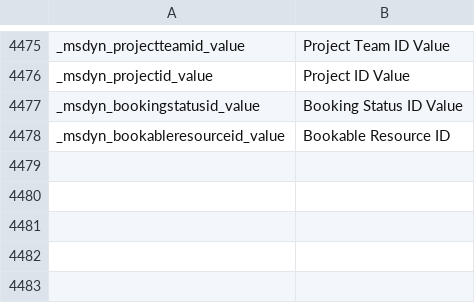
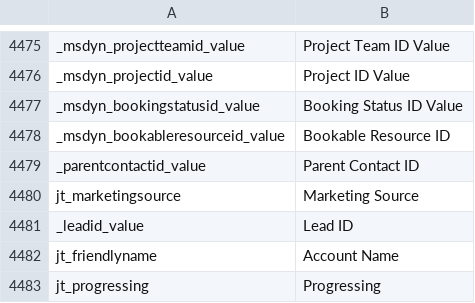
Before and after one commit to preston-reynolds/M-aids, a CSV file: Dynamics 365 Column Renaming.csv, drawn as a sheet; only a part is shown, gaps mark what is left out.

Commit message:
Added a few more.

```diff
--- a/Dynamics 365 Column Renaming.csv
+++ b/Dynamics 365 Column Renaming.csv
@@ -4478 +4478,6 @@ _msdyn_bookingstatusid_value,Booking Status ID Value
 _msdyn_bookableresourceid_value,Bookable Resource ID
+_parentcontactid_value,Parent Contact ID
+jt_marketingsource,Marketing Source
+_leadid_value,Lead ID
+jt_friendlyname,Account Name
+jt_progressing,Progressing
```
